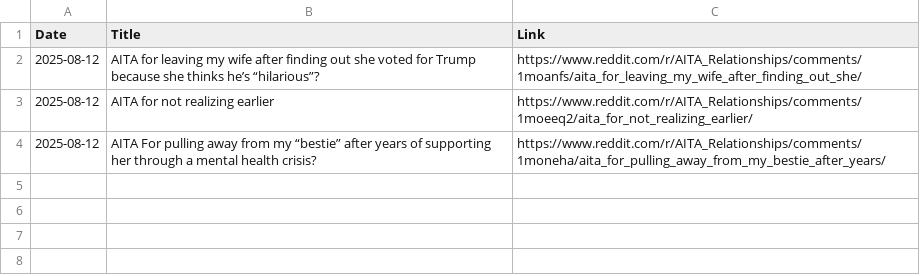
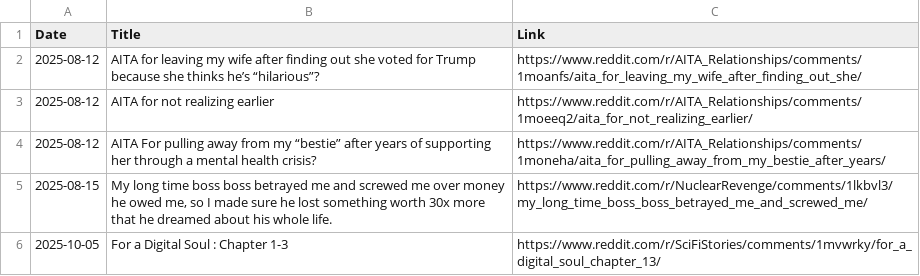
Before and after one commit to alhazacod/clipforge, a CSV file: history.csv, drawn as a sheet.

```diff
--- a/history.csv
+++ b/history.csv
@@ -4 +4,3 @@ Date,Title,Link
 2025-08-12,AITA For pulling away from my “bestie” after years of supporting her through a mental health crisis?,https://www.reddit.com/r/AITA_Relationships/comments/1moneha/aita_for_pulling_away_from_my_bestie_after_years/
+2025-08-15,"My long time boss boss betrayed me and screwed me over money he owed me, so I made sure he lost something worth 30x more that he dreamed about his whole life.",https://www.reddit.com/r/NuclearRevenge/comments/1lkbvl3/my_long_time_boss_boss_betrayed_me_and_screwed_me/
+2025-10-05,For a Digital Soul : Chapter 1-3,https://www.reddit.com/r/SciFiStories/comments/1mvwrky/for_a_digital_soul_chapter_13/
```
Also changed, not shown: 11 other files.
